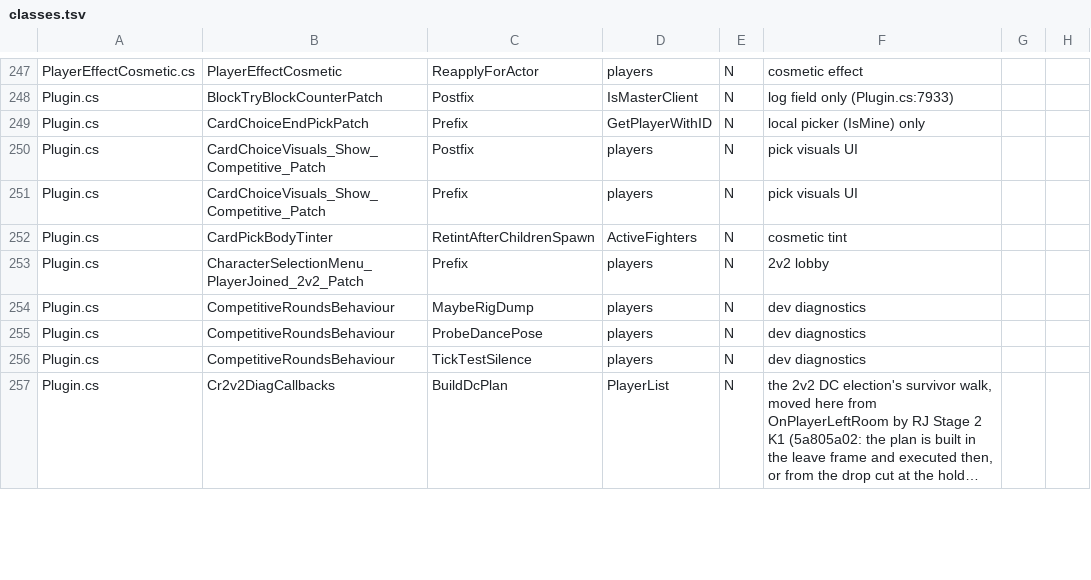
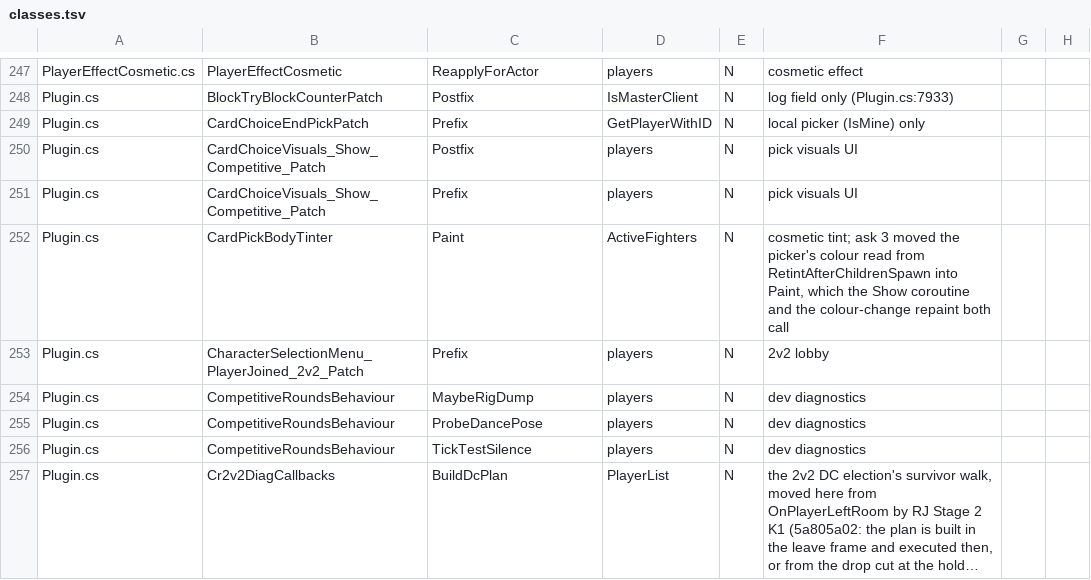
Before and after one commit to SidNDeed/SidsCompetitiveRounds, a TSV file: tools/kept_view_census/classes.tsv, drawn as a sheet; only a part is shown, gaps mark what is left out; long unchanged cells end in ….

```diff
--- a/tools/kept_view_census/classes.tsv
+++ b/tools/kept_view_census/classes.tsv
@@ -251,3 +251,3 @@ Plugin.cs	CardChoiceVisuals_Show_Competitive_Patch	Postfix	players	N	pick visual
 Plugin.cs	CardChoiceVisuals_Show_Competitive_Patch	Prefix	players	N	pick visuals UI	
-Plugin.cs	CardPickBodyTinter	RetintAfterChildrenSpawn	ActiveFighters	N	cosmetic tint	
+Plugin.cs	CardPickBodyTinter	Paint	ActiveFighters	N	cosmetic tint; ask 3 moved the picker's colour read from RetintAfterChildrenSpawn into Paint, which the Show coroutine and the colour-change repaint both call	
 Plugin.cs	CharacterSelectionMenu_PlayerJoined_2v2_Patch	Prefix	players	N	2v2 lobby	
```
